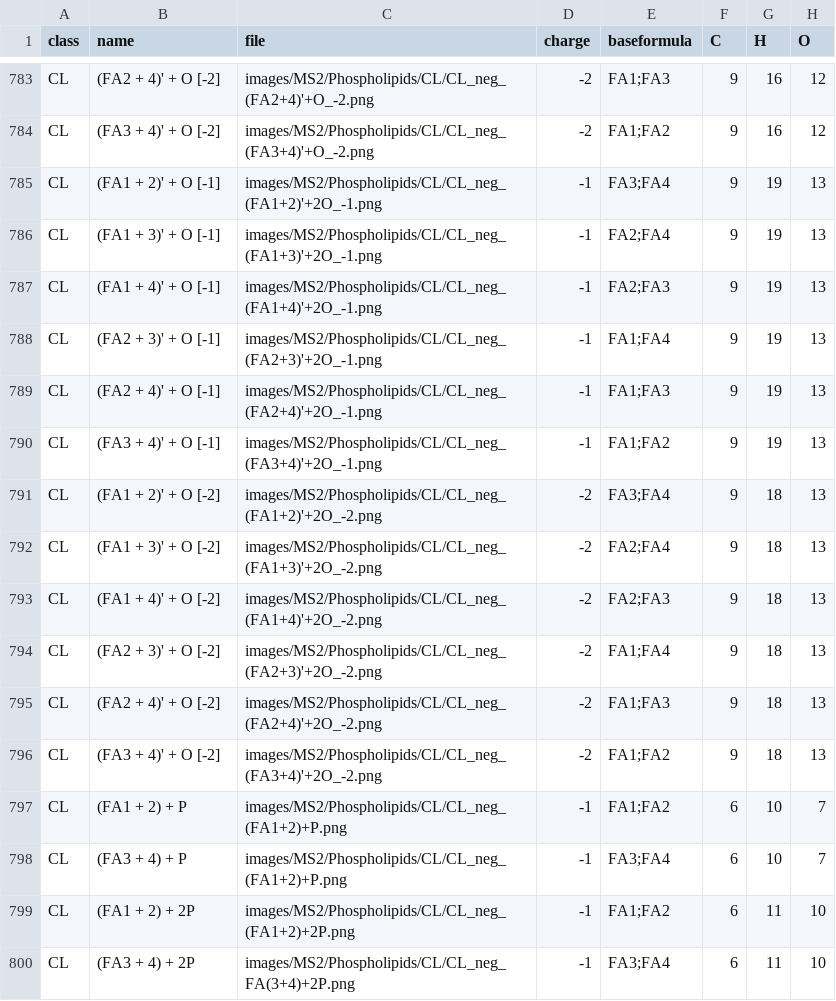
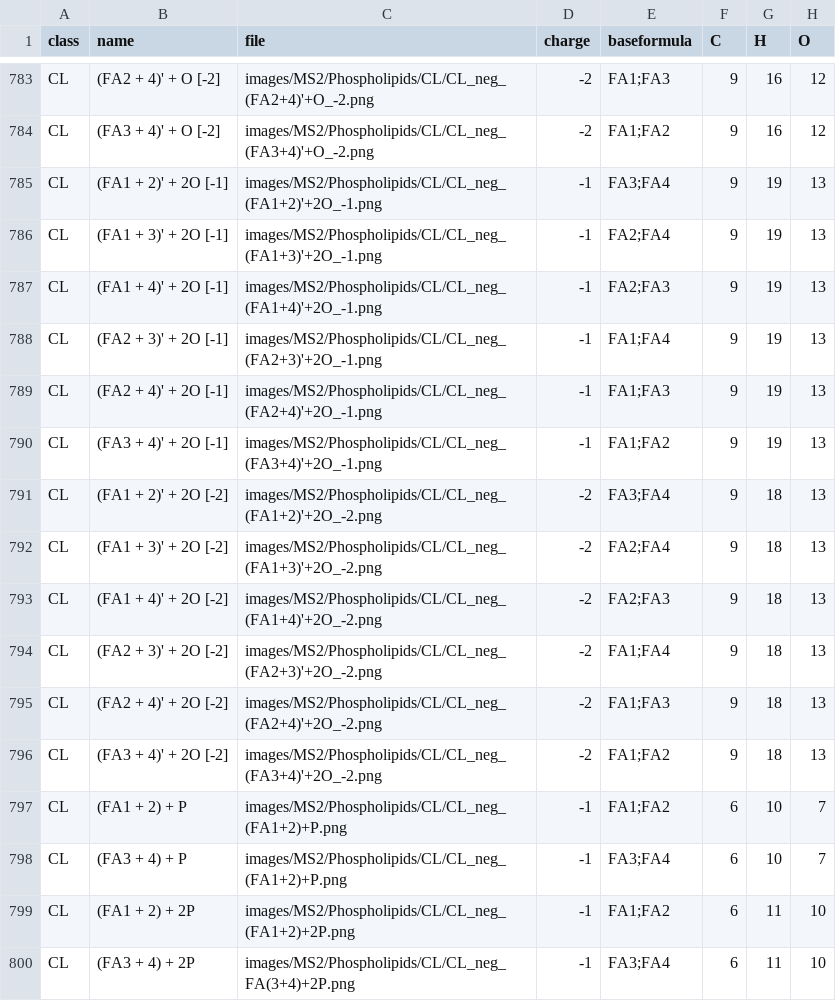
Before and after one commit to lifs-tools/lipidcreator, a CSV file: LipidCreator/data/ms2fragments.csv, drawn as a sheet; only a part is shown, gaps mark what is left out; the diff names each change by its address in the sheet, - before the commit and + after, or states it on an @@ line.

Commit message:
changed storing of fragments for easier import / export handling

```diff
--- a/LipidCreator/data/ms2fragments.csv
+++ b/LipidCreator/data/ms2fragments.csv
-B785 (name): (FA1 + 2)' + O [-1]
+B785 (name): (FA1 + 2)' + 2O [-1]
-B786 (name): (FA1 + 3)' + O [-1]
+B786 (name): (FA1 + 3)' + 2O [-1]
-B787 (name): (FA1 + 4)' + O [-1]
+B787 (name): (FA1 + 4)' + 2O [-1]
-B788 (name): (FA2 + 3)' + O [-1]
+B788 (name): (FA2 + 3)' + 2O [-1]
-B789 (name): (FA2 + 4)' + O [-1]
+B789 (name): (FA2 + 4)' + 2O [-1]
-B790 (name): (FA3 + 4)' + O [-1]
+B790 (name): (FA3 + 4)' + 2O [-1]
-B791 (name): (FA1 + 2)' + O [-2]
+B791 (name): (FA1 + 2)' + 2O [-2]
-B792 (name): (FA1 + 3)' + O [-2]
+B792 (name): (FA1 + 3)' + 2O [-2]
-B793 (name): (FA1 + 4)' + O [-2]
+B793 (name): (FA1 + 4)' + 2O [-2]
-B794 (name): (FA2 + 3)' + O [-2]
+B794 (name): (FA2 + 3)' + 2O [-2]
-B795 (name): (FA2 + 4)' + O [-2]
+B795 (name): (FA2 + 4)' + 2O [-2]
-B796 (name): (FA3 + 4)' + O [-2]
+B796 (name): (FA3 + 4)' + 2O [-2]
```
Also changed, not shown: 12 other files.
